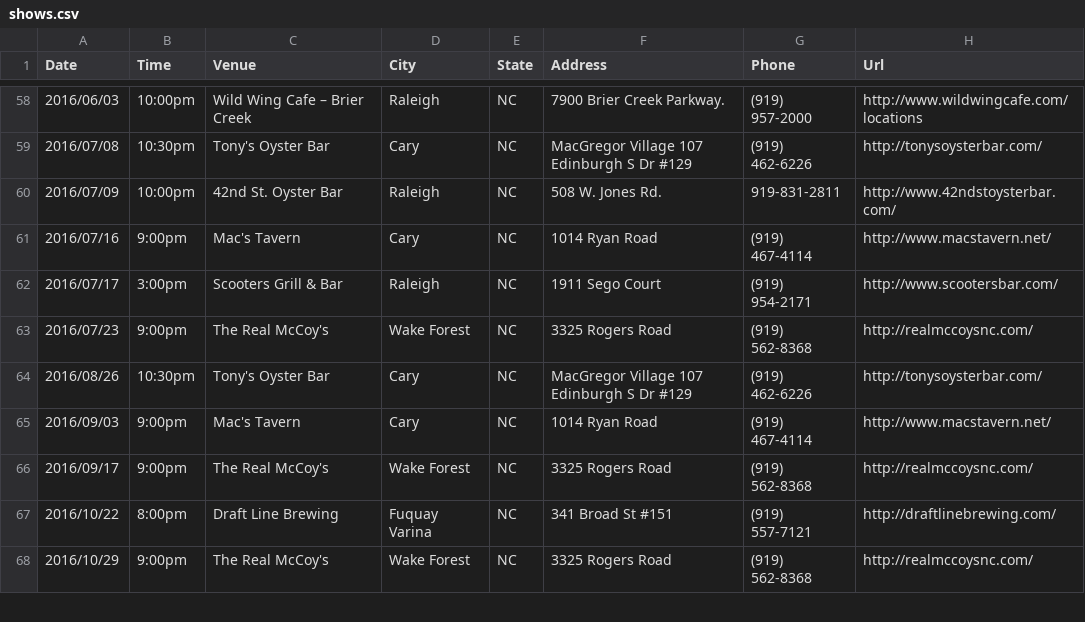
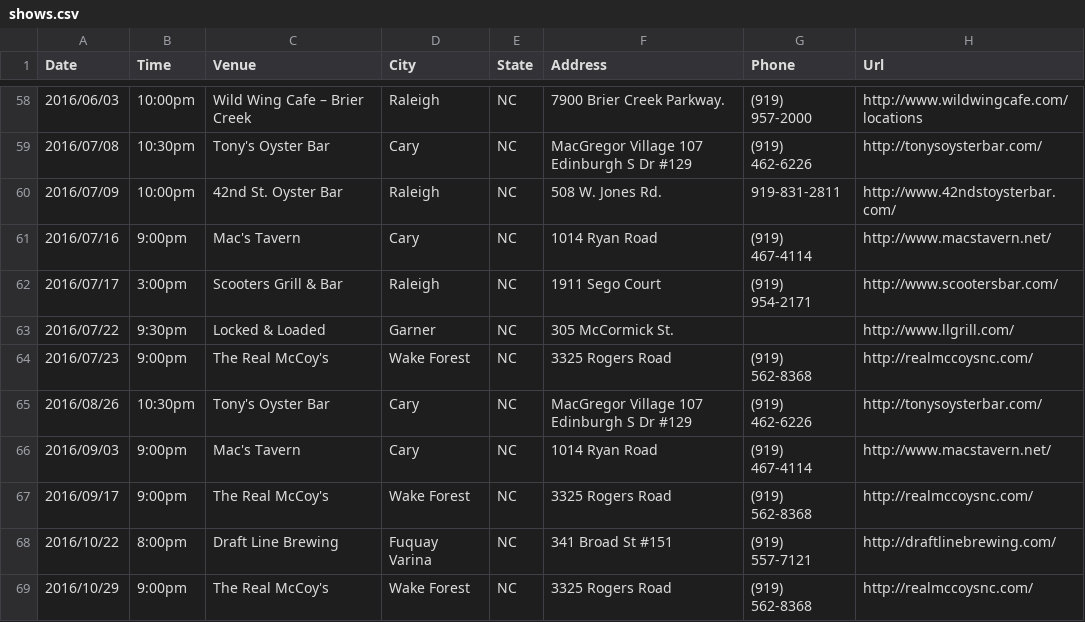
Before and after one commit to teamolympusgames/redlinenc, a CSV file: _data/shows.csv, drawn as a sheet; only a part is shown, gaps mark what is left out; the diff names each change by its address in the sheet, - before the commit and + after, or states it on an @@ line.

Commit message:
Update shows.csv

```diff
--- a/_data/shows.csv
+++ b/_data/shows.csv
+row 63: 2016/07/22 | 9:30pm | Locked & Loaded | Garner | NC | 305 McCormick St. |  | http://www.llgrill.com/
```
